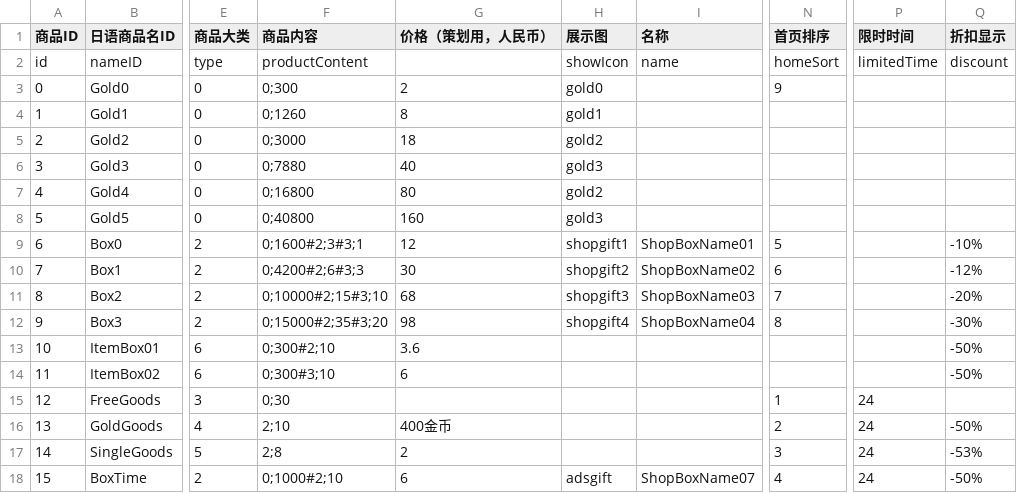
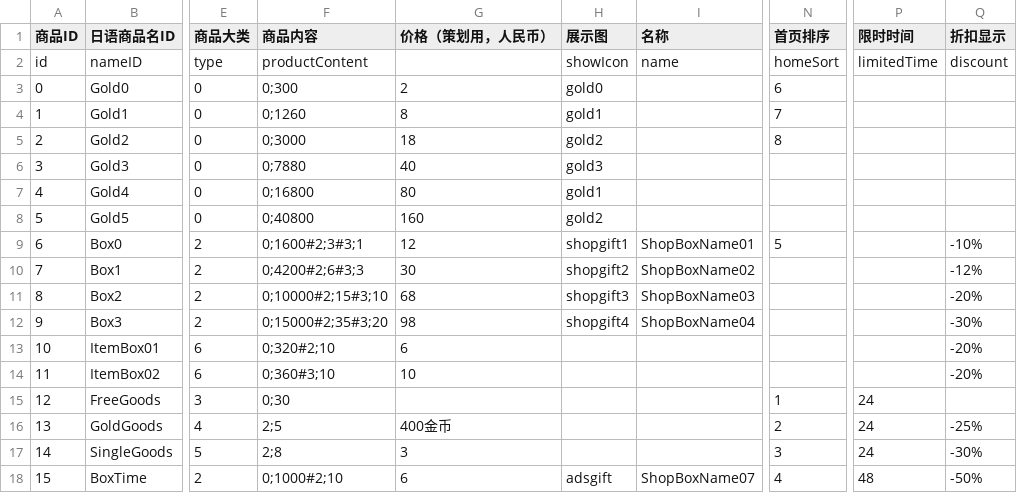
Before and after one commit to liufangzhiwu/HexWord, a CSV file: Assets/FourWordIdiom/MultipleData/StageDatas/GameInfo/shop.csv, drawn as a sheet; only a part is shown, gaps mark what is left out; the diff names each change by its address in the sheet, - before the commit and + after, or states it on an @@ line.

```diff
--- a/Assets/FourWordIdiom/MultipleData/StageDatas/GameInfo/shop.csv
+++ b/Assets/FourWordIdiom/MultipleData/StageDatas/GameInfo/shop.csv
-N3 (首页排序): 9
+N3 (首页排序): 6
-N4 (首页排序): (empty)
+N4 (首页排序): 7
-N5 (首页排序): (empty)
+N5 (首页排序): 8
-H7 (展示图): gold2
+H7 (展示图): gold1
-H8 (展示图): gold3
+H8 (展示图): gold2
-N10 (首页排序): 6
+N10 (首页排序): (empty)
-N11 (首页排序): 7
+N11 (首页排序): (empty)
-N12 (首页排序): 8
+N12 (首页排序): (empty)
-F13 (商品内容): 0;300#2;10
+F13 (商品内容): 0;320#2;10
-G13 (价格（策划用，人民币）): 3.6
+G13 (价格（策划用，人民币）): 6
-Q13:Q14 (折扣显示): -50%
+Q13:Q14 (折扣显示): -20%
-F14 (商品内容): 0;300#3;10
+F14 (商品内容): 0;360#3;10
-G14 (价格（策划用，人民币）): 6
+G14 (价格（策划用，人民币）): 10
-F16 (商品内容): 2;10
+F16 (商品内容): 2;5
-Q16 (折扣显示): -50%
+Q16 (折扣显示): -25%
-G17 (价格（策划用，人民币）): 2
+G17 (价格（策划用，人民币）): 3
-Q17 (折扣显示): -53%
+Q17 (折扣显示): -30%
-P18 (限时时间): 24
+P18 (限时时间): 48
```
Also changed, not shown: 58 other files.
